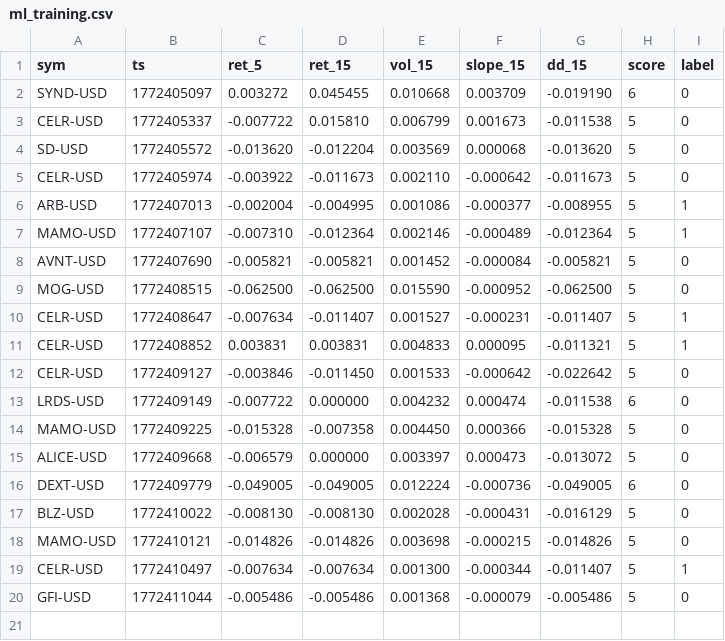
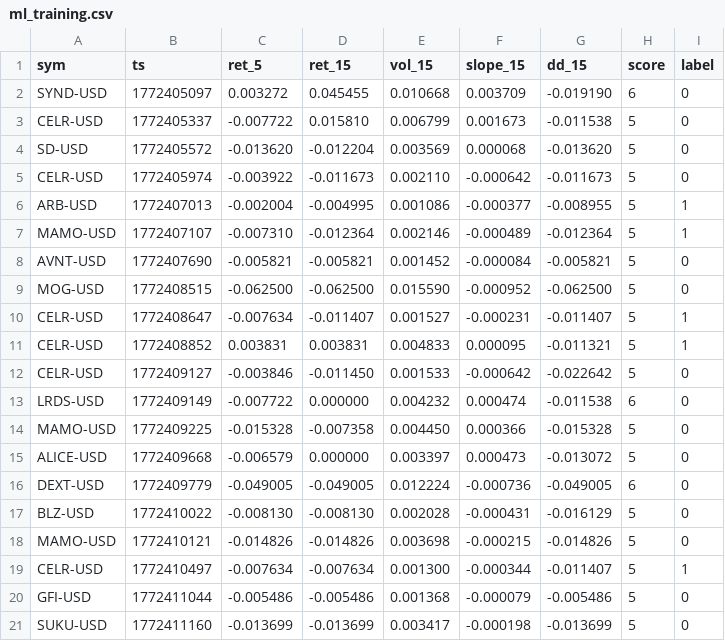
Before and after one commit to joshuadobbs056-ctrl/coin-sniper-data, a CSV file: ml_training.csv, drawn as a sheet.

Commit message:
update ml_training.csv

```diff
--- a/ml_training.csv
+++ b/ml_training.csv
@@ -20 +20,2 @@ CELR-USD,1772410497,-0.007634,-0.007634,0.001300,-0.000344,-0.011407,5,1
 GFI-USD,1772411044,-0.005486,-0.005486,0.001368,-0.000079,-0.005486,5,0
+SUKU-USD,1772411160,-0.013699,-0.013699,0.003417,-0.000198,-0.013699,5,0
```
